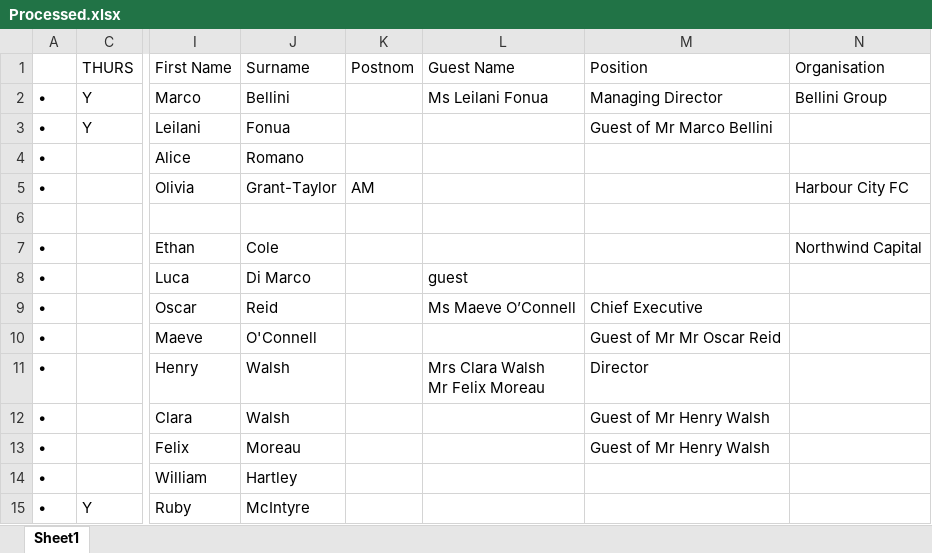
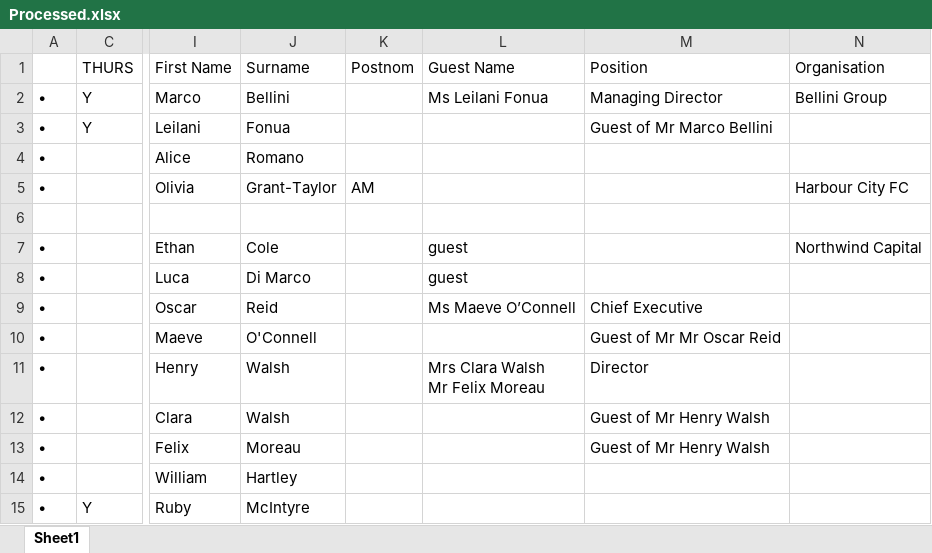
Before and after one commit to AyeshDSilva/GalaProject, an Excel workbook: samples/Processed.xlsx, sheet Sheet1, drawn as a sheet; only a part is shown, gaps mark what is left out; values as stored, in another font and other column widths than the file's, no borders; the diff names each change by its address in the sheet, - before the commit and + after, or states it on an @@ line.

```diff
--- a/samples/Processed.xlsx (sheet Sheet1)
+++ b/samples/Processed.xlsx (sheet Sheet1)
-L7 (Guest Name): (empty)
+L7 (Guest Name): guest
```
Also changed, not shown: 6 other files.
